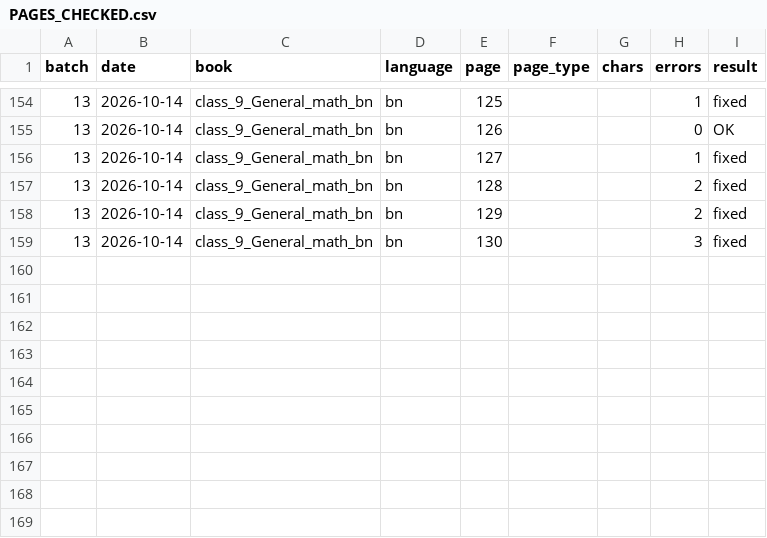
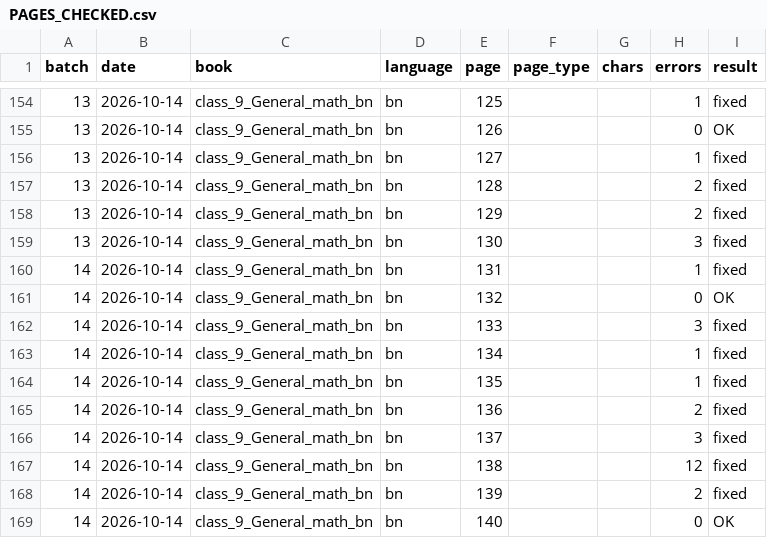
Before and after one commit to hasanpeal545-ai/mathai-bangladesh, a CSV file: paper/check/PAGES_CHECKED.csv, drawn as a sheet; only a part is shown, gaps mark what is left out; the diff names each change by its address in the sheet, - before the commit and + after, or states it on an @@ line.

```diff
--- a/paper/check/PAGES_CHECKED.csv
+++ b/paper/check/PAGES_CHECKED.csv
+row 160: 14 | 2026-10-14 | class_9_General_math_bn | bn | 131 |  |  | 1 | fixed
+row 161: 14 | 2026-10-14 | class_9_General_math_bn | bn | 132 |  |  | 0 | OK
+row 162: 14 | 2026-10-14 | class_9_General_math_bn | bn | 133 |  |  | 3 | fixed
+row 163: 14 | 2026-10-14 | class_9_General_math_bn | bn | 134 |  |  | 1 | fixed
+row 164: 14 | 2026-10-14 | class_9_General_math_bn | bn | 135 |  |  | 1 | fixed
+row 165: 14 | 2026-10-14 | class_9_General_math_bn | bn | 136 |  |  | 2 | fixed
+row 166: 14 | 2026-10-14 | class_9_General_math_bn | bn | 137 |  |  | 3 | fixed
+row 167: 14 | 2026-10-14 | class_9_General_math_bn | bn | 138 |  |  | 12 | fixed
+row 168: 14 | 2026-10-14 | class_9_General_math_bn | bn | 139 |  |  | 2 | fixed
+row 169: 14 | 2026-10-14 | class_9_General_math_bn | bn | 140 |  |  | 0 | OK
```
Also changed, not shown: paper/check/ERRORS_LOG.csv, paper/check/HUMAN_AUDIT.csv, 17 other files.
